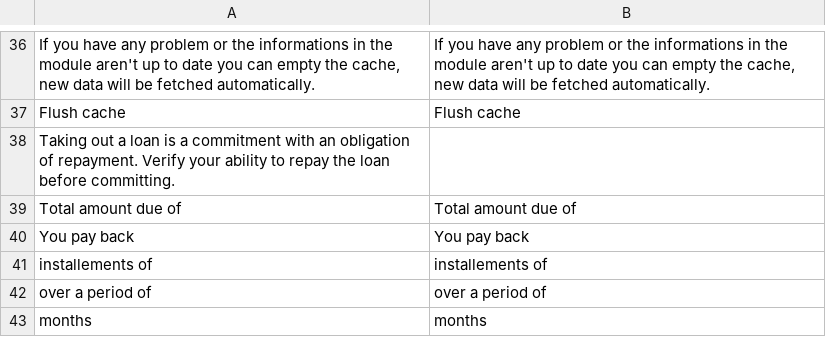
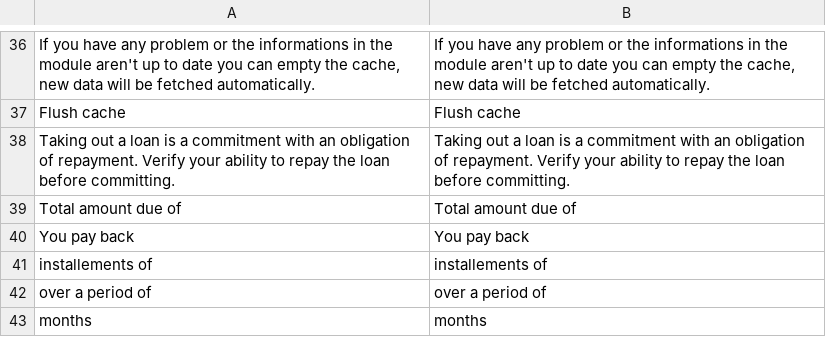
Before and after one commit to YounitedCredit/younitedpay-module-magento2, a CSV file: i18n/en_US.csv, drawn as a sheet; only a part is shown, gaps mark what is left out.

```diff
--- a/i18n/en_US.csv
+++ b/i18n/en_US.csv
@@ -37,3 +37,3 @@
 "Flush cache","Flush cache"
-"Taking out a loan is a commitment with an obligation of repayment. Verify your ability to repay the loan before committing.",""
+"Taking out a loan is a commitment with an obligation of repayment. Verify your ability to repay the loan before committing.","Taking out a loan is a commitment with an obligation of repayment. Verify your ability to repay the loan before committing."
 "Total amount due of","Total amount due of"
```
Also changed, not shown: i18n/fr_FR.csv, 4 other files.
